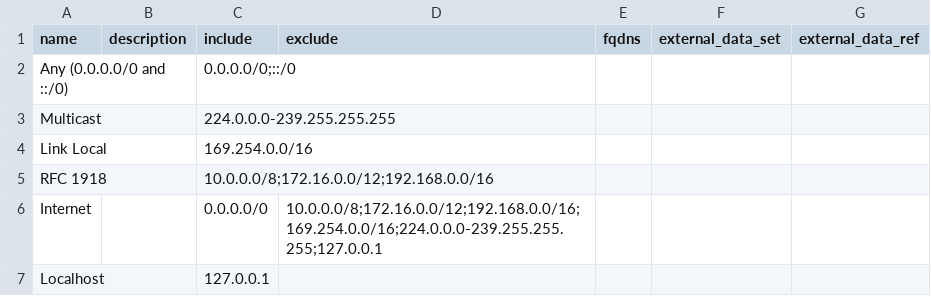
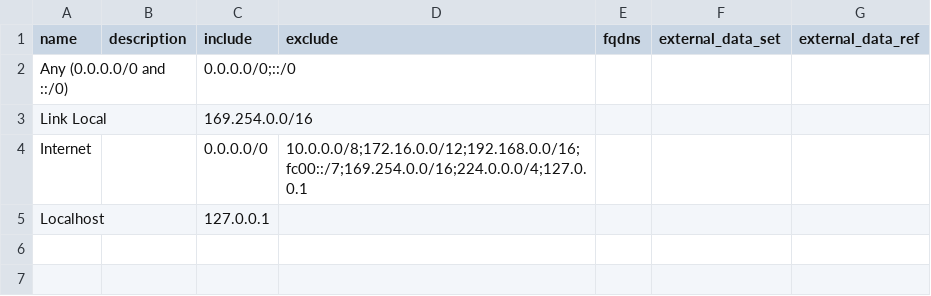
Before and after one commit to mclemens68/poc-pce-setup, a CSV file: workloader-ipl-import-poc.csv, drawn as a sheet.

Commit message:
Adjust IP lists for latest UC defaults

```diff
--- a/workloader-ipl-import-poc.csv
+++ b/workloader-ipl-import-poc.csv
@@ -2,6 +2,4 @@ name,description,include,exclude,fqdns,external_data_set,external_data_ref
 Any (0.0.0.0/0 and ::/0),,0.0.0.0/0;::/0,,,,
-Multicast,,224.0.0.0-239.255.255.255,,,,
 Link Local,,169.254.0.0/16,,,,
-RFC 1918,,10.0.0.0/8;172.16.0.0/12;192.168.0.0/16,,,,
-Internet,,0.0.0.0/0,10.0.0.0/8;172.16.0.0/12;192.168.0.0/16;169.254.0.0/16;224.0.0.0-239.255.255.255;127.0.0.1,,,
+Internet,,0.0.0.0/0,10.0.0.0/8;172.16.0.0/12;192.168.0.0/16;fc00::/7;169.254.0.0/16;224.0.0.0/4;127.0.0.1,,,
 Localhost,,127.0.0.1,,,,
```
